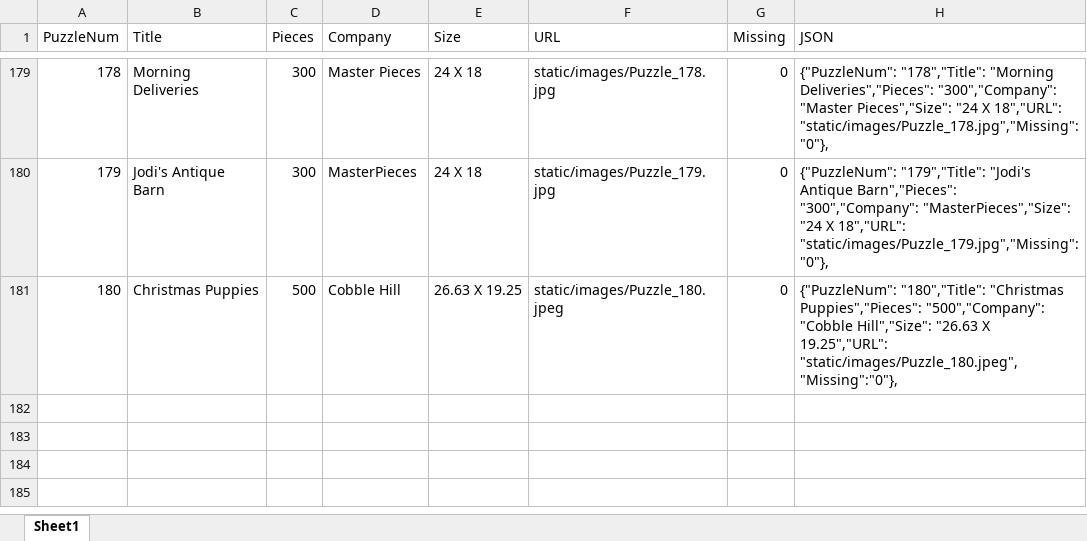
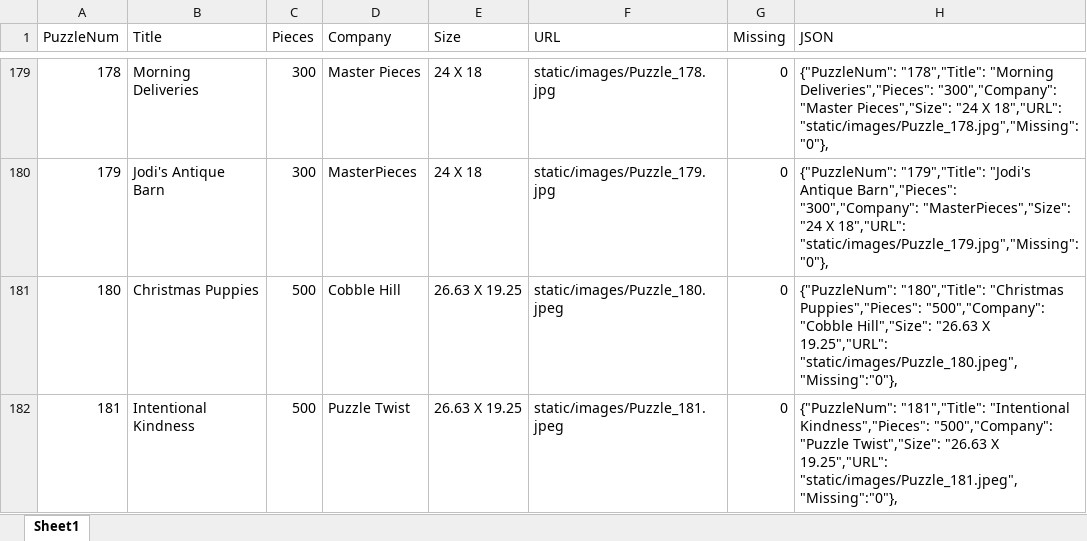
Before and after one commit to DALeske/DALeske.github.io, an Excel workbook: Leske_puzzle_list.xlsx, sheet Sheet1, drawn as a sheet; only a part is shown, gaps mark what is left out; values as stored, in another font and other column widths than the file's, no borders; the diff names each change by its address in the sheet, - before the commit and + after, or states it on an @@ line.

Commit message:
update puzzle 181

```diff
--- a/Leske_puzzle_list.xlsx (sheet Sheet1)
+++ b/Leske_puzzle_list.xlsx (sheet Sheet1)
+row 182: 181 | Intentional Kindness | 500 | Puzzle Twist | 26.63 X 19.25 | static/images/Puzzle_181.jpeg | 0 | {"PuzzleNum": "181","Title": "Intentional Kindness","Pieces": "500","Company": "Puzzle Twist","Size": "26.63 X 19.25","URL": "static/images/Puzzle_181.jpeg","Missing":"0"},
```
Also changed, not shown: 2 other files.
